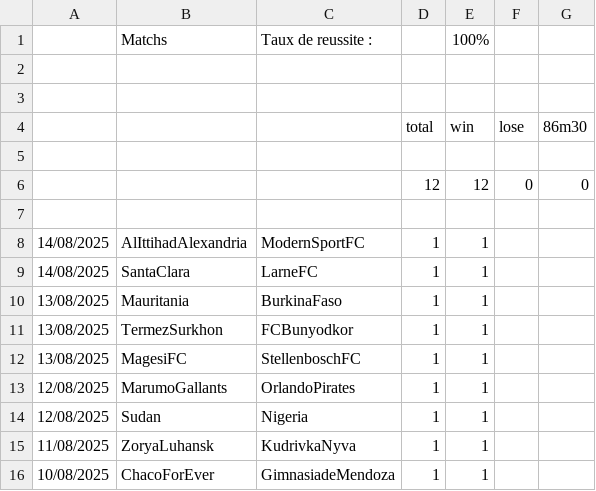
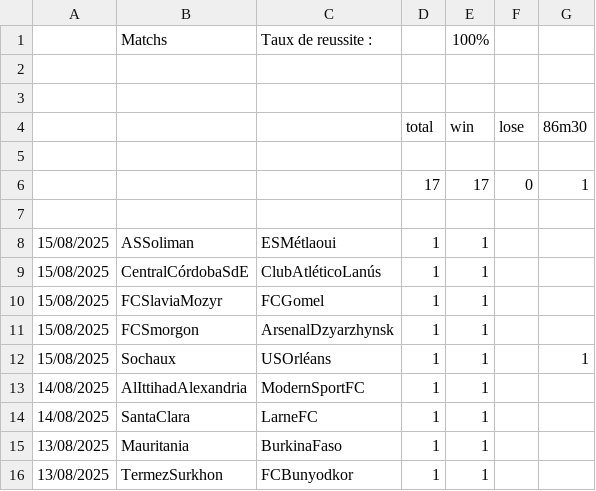
Before and after one commit to ericmc2408-dotcom/artscalping, a CSV file: gestion45.csv, drawn as a sheet; only a part is shown; the shorter side is filled out with more unchanged rows; removed rows and columns are numbered as before the commit, all else as after; the diff names each change by its address in the sheet, - before the commit and + after, or states it on an @@ line.

```diff
--- a/gestion45.csv
+++ b/gestion45.csv
-row 6:  |  |  | 12 | 12 | 0 | 0
+row 6:  |  |  | 17 | 17 | 0 | 1
+row 8: 15/08/2025 | ASSoliman | ESMétlaoui | 1 | 1
+row 9: 15/08/2025 | CentralCórdobaSdE | ClubAtléticoLanús | 1 | 1
+row 10: 15/08/2025 | FCSlaviaMozyr | FCGomel | 1 | 1
+row 11: 15/08/2025 | FCSmorgon | ArsenalDzyarzhynsk | 1 | 1
+row 12: 15/08/2025 | Sochaux | USOrléans | 1 | 1 |  | 1
```
Also changed, not shown: gestion25.csv, gestion451.csv, 2 other files.
